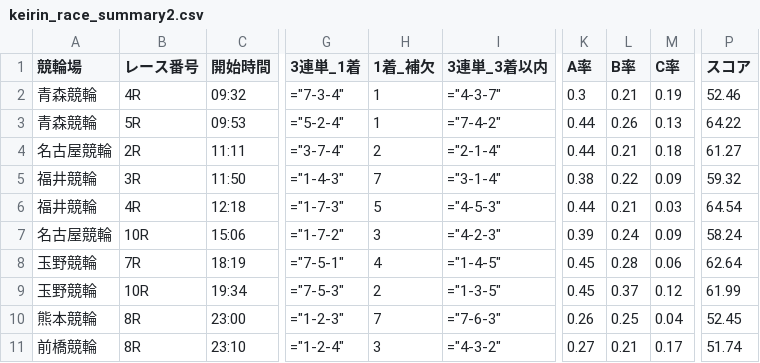
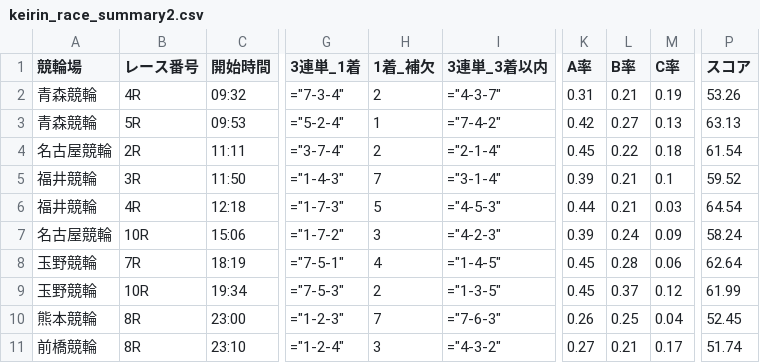
Before and after one commit to ama04149/keirin-ai, a CSV file: keirin_race_summary2.csv, drawn as a sheet; only a part is shown, gaps mark what is left out; the diff names each change by its address in the sheet, - before the commit and + after, or states it on an @@ line.

```diff
--- a/keirin_race_summary2.csv
+++ b/keirin_race_summary2.csv
-H2 (1着_補欠): 1
+H2 (1着_補欠): 2
-K2 (A率): 0.3
+K2 (A率): 0.31
-P2 (スコア): 52.46
+P2 (スコア): 53.26
-K3 (A率): 0.44
+K3 (A率): 0.42
-L3 (B率): 0.26
+L3 (B率): 0.27
-P3 (スコア): 64.22
+P3 (スコア): 63.13
-K4 (A率): 0.44
+K4 (A率): 0.45
-L4 (B率): 0.21
+L4 (B率): 0.22
-P4 (スコア): 61.27
+P4 (スコア): 61.54
-K5 (A率): 0.38
+K5 (A率): 0.39
-L5 (B率): 0.22
+L5 (B率): 0.21
-M5 (C率): 0.09
+M5 (C率): 0.1
-P5 (スコア): 59.32
+P5 (スコア): 59.52
```
Also changed, not shown: keirin_race_summary.csv, keirin_race_summary3.csv, 1 other file.
